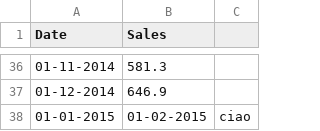
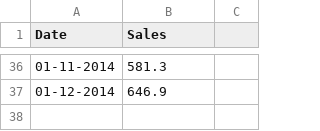
Before and after one commit to aliseas/ProgrammingLab, a CSV file: WEEK7/shampoo_sales.csv, drawn as a sheet; only a part is shown, gaps mark what is left out.

```diff
--- a/WEEK7/shampoo_sales.csv
+++ b/WEEK7/shampoo_sales.csv
@@ -37,2 +37 @@ Date,Sales
 01-12-2014,646.9
-01-01-2015, 01-02-2015,ciao
```
Also changed, not shown: 22 other files.
